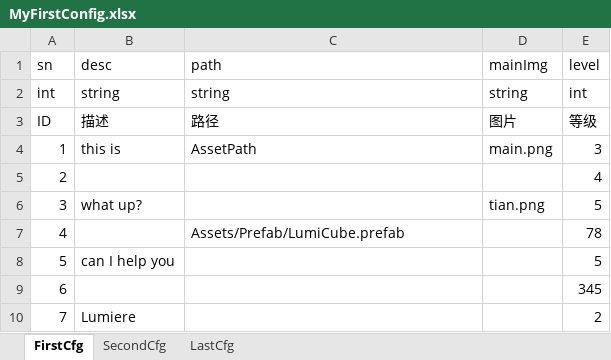
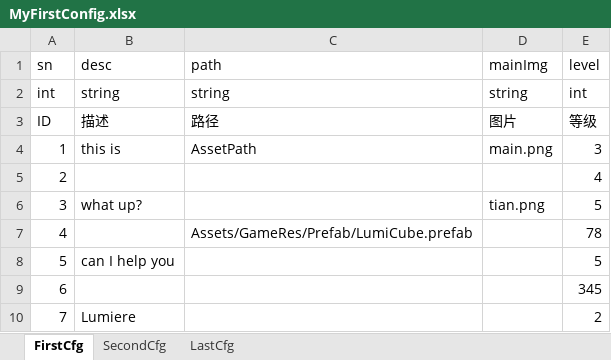
Before and after one commit to lumiere1234/LumiUnityPrj01, an Excel workbook: Configs/MyFirstConfig.xlsx, sheet FirstCfg, drawn as a sheet; values as stored, in another font and other column widths than the file's, no borders; the diff names each change by its address in the sheet, - before the commit and + after, or states it on an @@ line.

Commit message:
game resource load ver. 03
load

```diff
--- a/Configs/MyFirstConfig.xlsx (sheet FirstCfg)
+++ b/Configs/MyFirstConfig.xlsx (sheet FirstCfg)
-C7 (path): Assets/Prefab/LumiCube.prefab
+C7 (path): Assets/GameRes/Prefab/LumiCube.prefab
```
Also changed, not shown: 31 other files.
